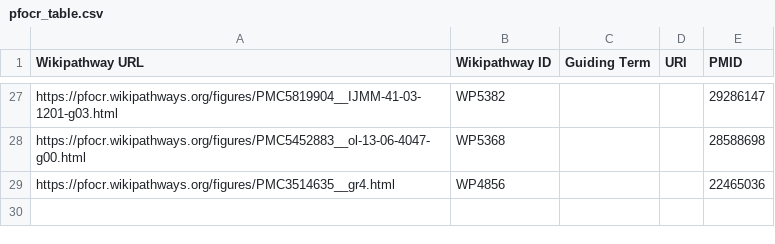
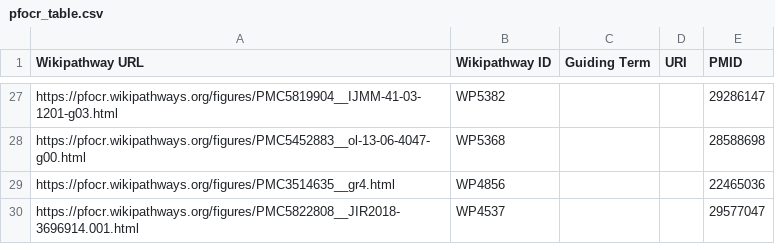
Before and after one commit to lagillenwater/Cartoomics, a CSV file: pfocr_table.csv, drawn as a sheet; only a part is shown, gaps mark what is left out.

Commit message:
added missing WP

```diff
--- a/pfocr_table.csv
+++ b/pfocr_table.csv
@@ -29 +29,2 @@ https://pfocr.wikipathways.org/figures/PMC5452883__ol-13-06-4047-g00.html ,WP53
 https://pfocr.wikipathways.org/figures/PMC3514635__gr4.html ,WP4856,,,22465036 
+https://pfocr.wikipathways.org/figures/PMC5822808__JIR2018-3696914.001.html,WP4537,,,29577047
```
